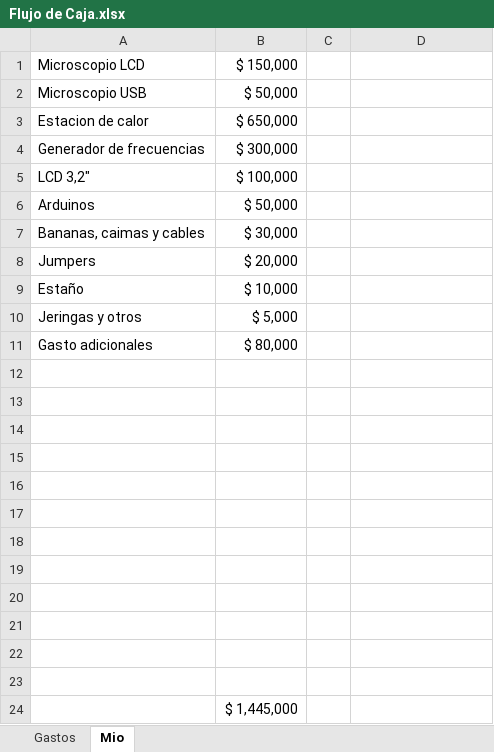
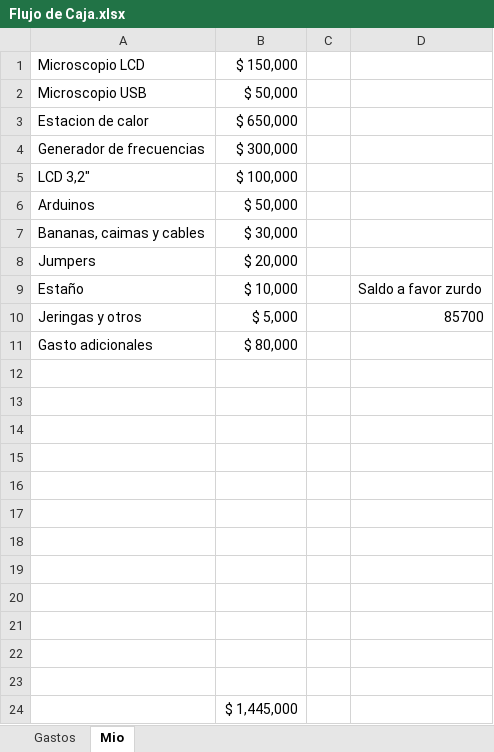
Before and after one commit to LorDPaxO/Gestion-Del-Proyecto, an Excel workbook: Flujo de Caja.xlsx, sheet Mio, drawn as a sheet; values as stored, in another font and other column widths than the file's, no borders; the diff names each change by its address in the sheet, - before the commit and + after, or states it on an @@ line.

```diff
--- a/Flujo de Caja.xlsx (sheet Mio)
+++ b/Flujo de Caja.xlsx (sheet Mio)
-D9: (empty)
+D9: Saldo a favor zurdo
-D10: (empty)
+D10: 85700
```
Also changed, not shown: sheet Gastos, 1 other file.
